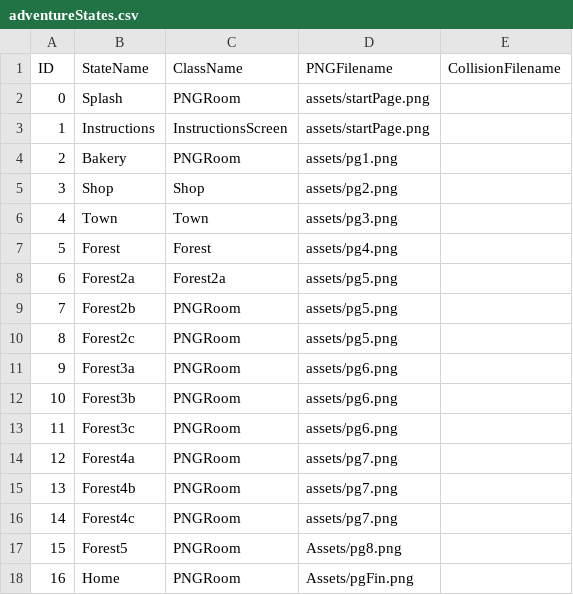
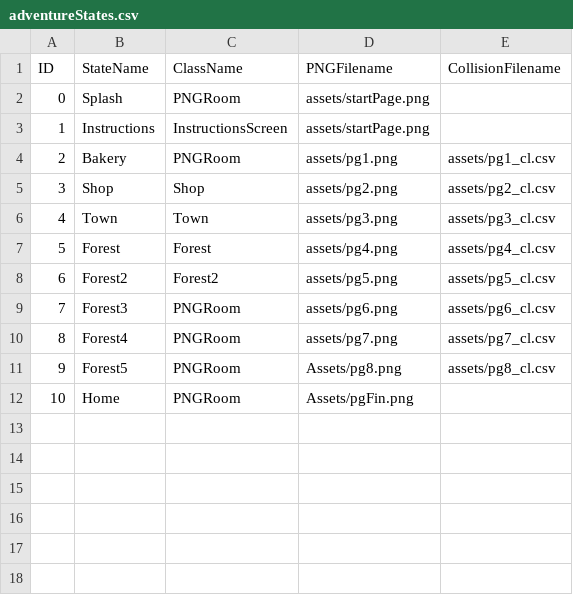
Before and after one commit to anzduong/LittleRed, a CSV file: data/adventureStates.csv, drawn as a sheet; removed rows and columns are numbered as before the commit, all else as after; the diff names each change by its address in the sheet, - before the commit and + after, or states it on an @@ line.

```diff
--- a/data/adventureStates.csv
+++ b/data/adventureStates.csv
-E4 (CollisionFilename): (empty)
+E4 (CollisionFilename): assets/pg1_cl.csv
-E5 (CollisionFilename): (empty)
+E5 (CollisionFilename): assets/pg2_cl.csv
-E6 (CollisionFilename): (empty)
+E6 (CollisionFilename): assets/pg3_cl.csv
-E7 (CollisionFilename): (empty)
+E7 (CollisionFilename): assets/pg4_cl.csv
-B8 (StateName): Forest2a
+B8 (StateName): Forest2
-C8 (ClassName): Forest2a
+C8 (ClassName): Forest2
-E8 (CollisionFilename): (empty)
+E8 (CollisionFilename): assets/pg5_cl.csv
-row 9: 7 | Forest2b | PNGRoom | assets/pg5.png
-row 10: 8 | Forest2c | PNGRoom | assets/pg5.png
@@ column A (ID) renumbered from row 9 down @@
-B9 (StateName): Forest3a
+B9 (StateName): Forest3
-E9 (CollisionFilename): (empty)
+E9 (CollisionFilename): assets/pg6_cl.csv
-row 12: 10 | Forest3b | PNGRoom | assets/pg6.png
-row 13: 11 | Forest3c | PNGRoom | assets/pg6.png
-B10 (StateName): Forest4a
+B10 (StateName): Forest4
-E10 (CollisionFilename): (empty)
+E10 (CollisionFilename): assets/pg7_cl.csv
-row 15: 13 | Forest4b | PNGRoom | assets/pg7.png
-row 16: 14 | Forest4c | PNGRoom | assets/pg7.png
-E11 (CollisionFilename): (empty)
+E11 (CollisionFilename): assets/pg8_cl.csv
```
Also changed, not shown: data/interactionTable.csv, 23 other files.
